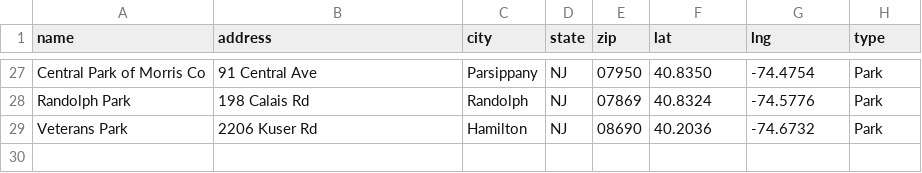
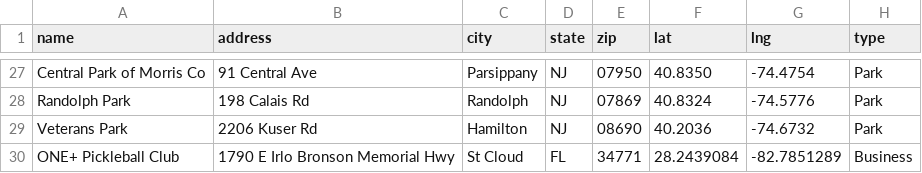
Before and after one commit to andrewrelic/pickleball-finder, a CSV file: locations.csv, drawn as a sheet; only a part is shown, gaps mark what is left out.

Commit message:
Update locations.csv

```diff
--- a/locations.csv
+++ b/locations.csv
@@ -29 +29,2 @@ Randolph Park,198 Calais Rd,Randolph,NJ,07869,40.8324,-74.5776, Park
 Veterans Park,2206 Kuser Rd,Hamilton,NJ,08690,40.2036,-74.6732, Park
+ONE+ Pickleball Club,1790 E Irlo Bronson Memorial Hwy, St Cloud, FL, 34771,28.2439084,-82.7851289,Business
```
